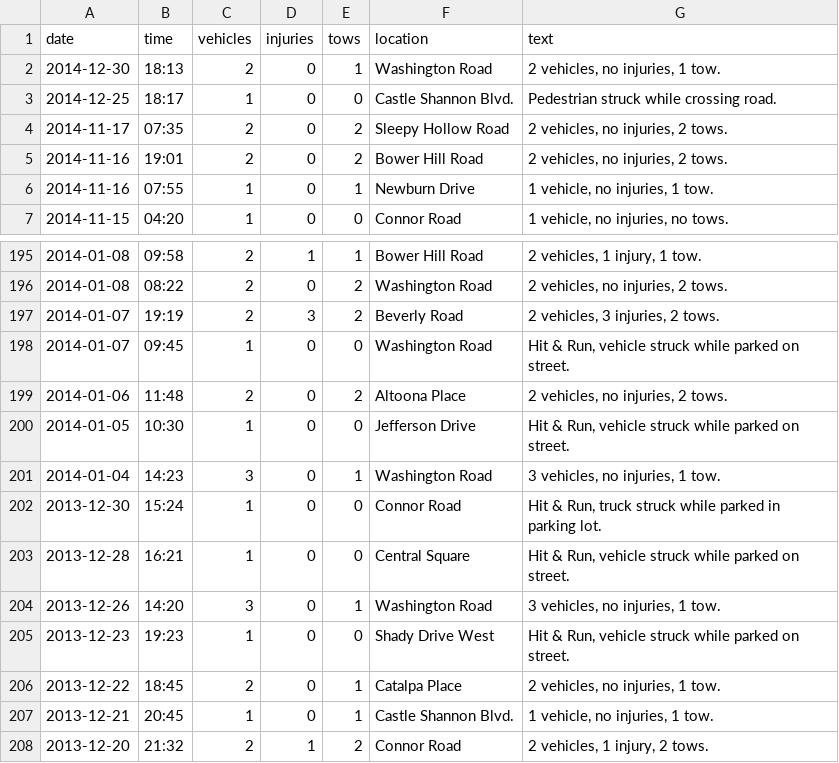
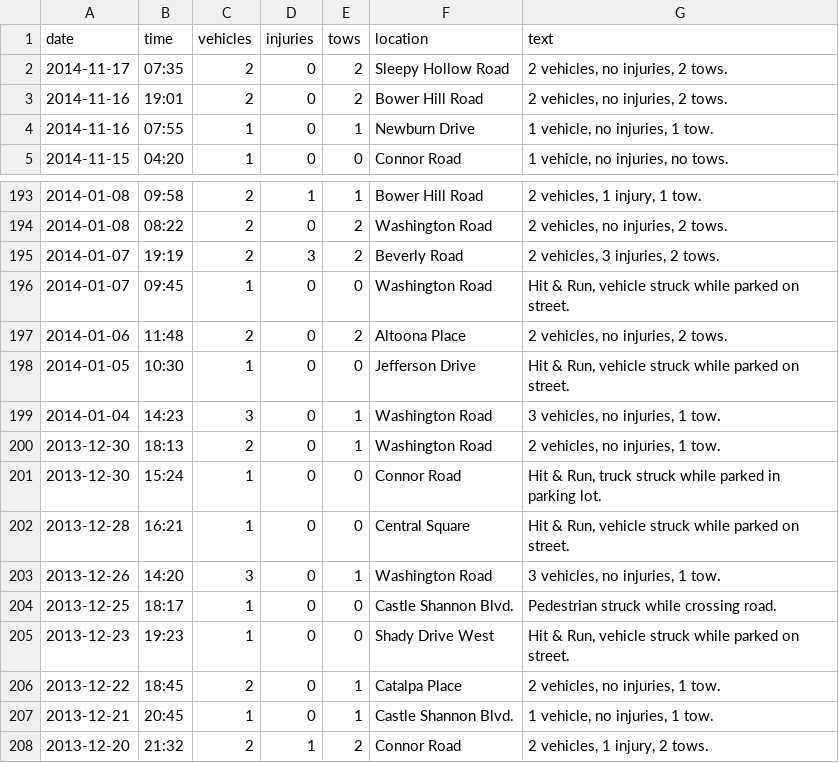
Before and after one commit to tmoertel/mlao-lebo-deer, a CSV file: data/police-blotter/accidents.csv, drawn as a sheet; only a part is shown, gaps mark what is left out; removed rows and columns are numbered as before the commit, all else as after; the diff names each change by its address in the sheet, - before the commit and + after, or states it on an @@ line.

Commit message:
Fix 2 mis-dated accident entries in the police-blotter data

```diff
--- a/data/police-blotter/accidents.csv
+++ b/data/police-blotter/accidents.csv
-row 2: 2014-12-30 | 18:13 | 2 | 0 | 1 | Washington Road | 2 vehicles, no injuries, 1 tow.
-row 3: 2014-12-25 | 18:17 | 1 | 0 | 0 | Castle Shannon Blvd. | Pedestrian struck while crossing road.
+row 200: 2013-12-30 | 18:13 | 2 | 0 | 1 | Washington Road | 2 vehicles, no injuries, 1 tow.
+row 204: 2013-12-25 | 18:17 | 1 | 0 | 0 | Castle Shannon Blvd. | Pedestrian struck while crossing road.
```
Also changed, not shown: 1 other file.
